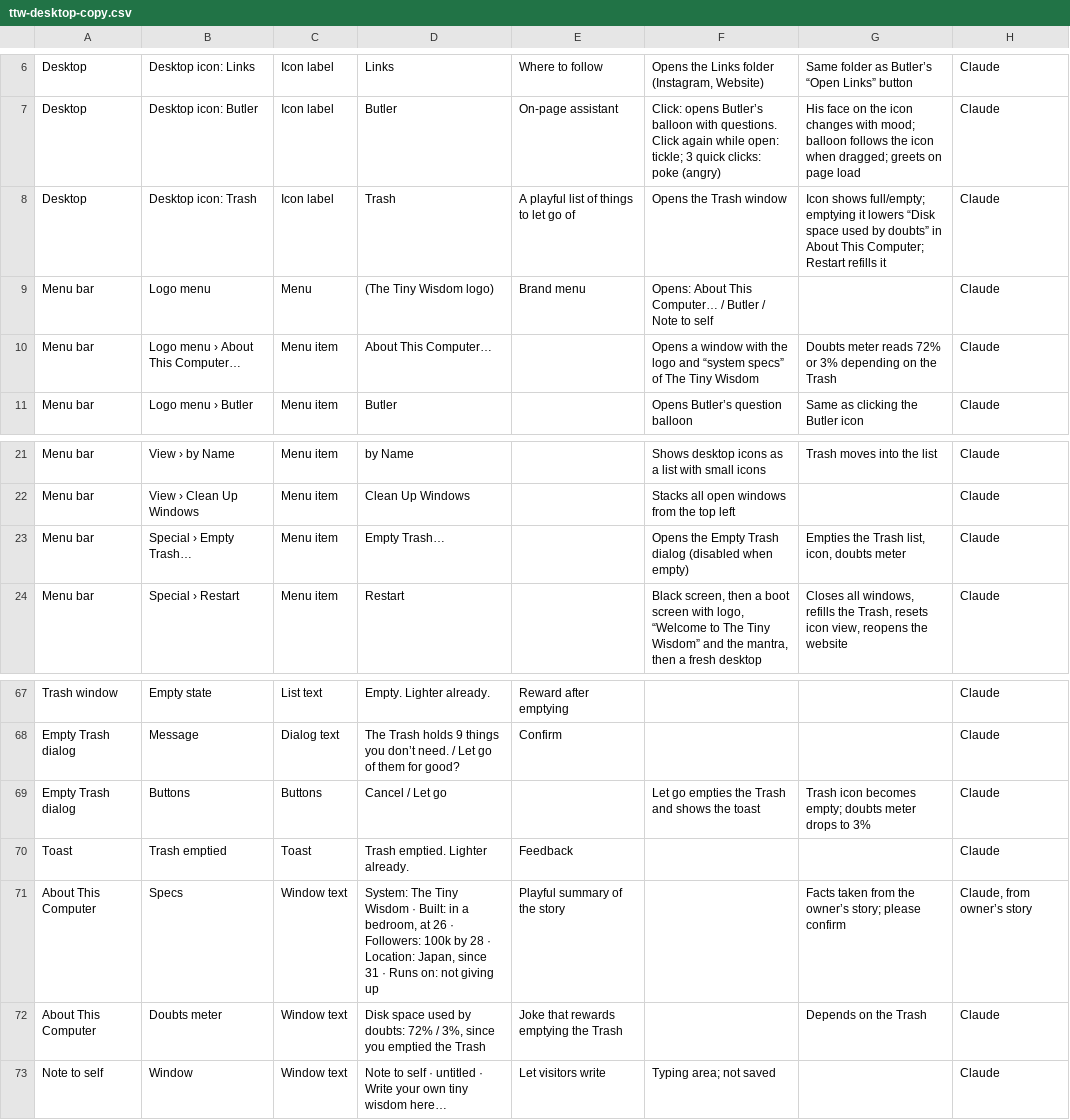
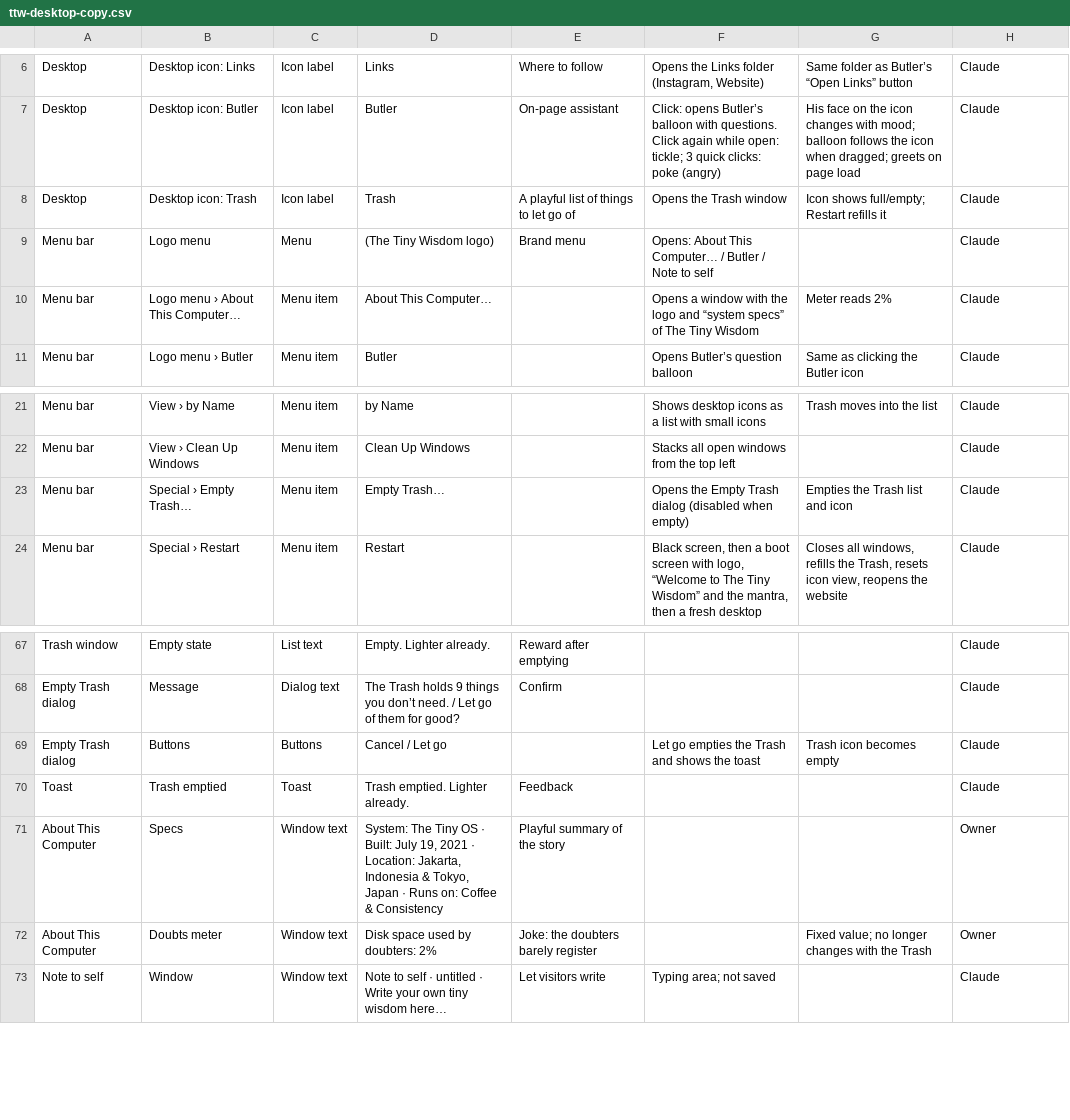
Before and after one commit to thetinywisdom/briandi.to, a CSV file: design/ttw-desktop-copy.csv, drawn as a sheet; only a part is shown, gaps mark what is left out.

```diff
--- a/design/ttw-desktop-copy.csv
+++ b/design/ttw-desktop-copy.csv
@@ -7,5 +7,5 @@ Desktop,Desktop icon: Links,Icon label,Links,Where to follow,"Opens the Links fo
 Desktop,Desktop icon: Butler,Icon label,Butler,On-page assistant,Click: opens Butler’s balloon with questions. Click again while open: tickle; 3 quick clicks: poke (angry),His face on the icon changes with mood; balloon follows the icon when dragged; greets on page load,Claude
-Desktop,Desktop icon: Trash,Icon label,Trash,A playful list of things to let go of,Opens the Trash window,Icon shows full/empty; emptying it lowers “Disk space used by doubts” in About This Computer; Restart refills it,Claude
+Desktop,Desktop icon: Trash,Icon label,Trash,A playful list of things to let go of,Opens the Trash window,Icon shows full/empty; Restart refills it,Claude
 Menu bar,Logo menu,Menu,(The Tiny Wisdom logo),Brand menu,Opens: About This Computer… / Butler / Note to self,,Claude
-Menu bar,Logo menu › About This Computer…,Menu item,About This Computer…,,Opens a window with the logo and “system specs” of The Tiny Wisdom,Doubts meter reads 72% or 3% depending on the Trash,Claude
+Menu bar,Logo menu › About This Computer…,Menu item,About This Computer…,,Opens a window with the logo and “system specs” of The Tiny Wisdom,Meter reads 2%,Claude
 Menu bar,Logo menu › Butler,Menu item,Butler,,Opens Butler’s question balloon,Same as clicking the Butler icon,Claude
@@ -22,3 +22,3 @@ Menu bar,View › by Name,Menu item,by Name,,Shows desktop icons as a list with
 Menu bar,View › Clean Up Windows,Menu item,Clean Up Windows,,Stacks all open windows from the top left,,Claude
-Menu bar,Special › Empty Trash…,Menu item,Empty Trash…,,Opens the Empty Trash dialog (disabled when empty),"Empties the Trash list, icon, doubts meter",Claude
+Menu bar,Special › Empty Trash…,Menu item,Empty Trash…,,Opens the Empty Trash dialog (disabled when empty),"Empties the Trash list and icon",Claude
 Menu bar,Special › Restart,Menu item,Restart,,"Black screen, then a boot screen with logo, “Welcome to The Tiny Wisdom” and the mantra, then a fresh desktop","Closes all windows, refills the Trash, resets icon view, reopens the website",Claude
@@ -68,6 +68,6 @@ Trash window,Empty state,List text,Empty. Lighter already.,Reward after emptying
 Empty Trash dialog,Message,Dialog text,The Trash holds 9 things you don’t need. / Let go of them for good?,Confirm,,,Claude
-Empty Trash dialog,Buttons,Buttons,Cancel / Let go,,Let go empties the Trash and shows the toast,Trash icon becomes empty; doubts meter drops to 3%,Claude
+Empty Trash dialog,Buttons,Buttons,Cancel / Let go,,Let go empties the Trash and shows the toast,Trash icon becomes empty,Claude
 Toast,Trash emptied,Toast,Trash emptied. Lighter already.,Feedback,,,Claude
-About This Computer,Specs,Window text,"System: The Tiny Wisdom · Built: in a bedroom, at 26 · Followers: 100k by 28 · Location: Japan, since 31 · Runs on: not giving up",Playful summary of the story,,Facts taken from the owner’s story; please confirm,"Claude, from owner’s story"
-About This Computer,Doubts meter,Window text,"Disk space used by doubts: 72% / 3%, since you emptied the Trash",Joke that rewards emptying the Trash,,Depends on the Trash,Claude
+About This Computer,Specs,Window text,"System: The Tiny OS · Built: July 19, 2021 · Location: Jakarta, Indonesia & Tokyo, Japan · Runs on: Coffee & Consistency",Playful summary of the story,,,Owner
+About This Computer,Doubts meter,Window text,"Disk space used by doubters: 2%",Joke: the doubters barely register,,Fixed value; no longer changes with the Trash,Owner
 Note to self,Window,Window text,Note to self · untitled · Write your own tiny wisdom here…,Let visitors write,Typing area; not saved,,Claude
```
Also changed, not shown: 2 other files.
